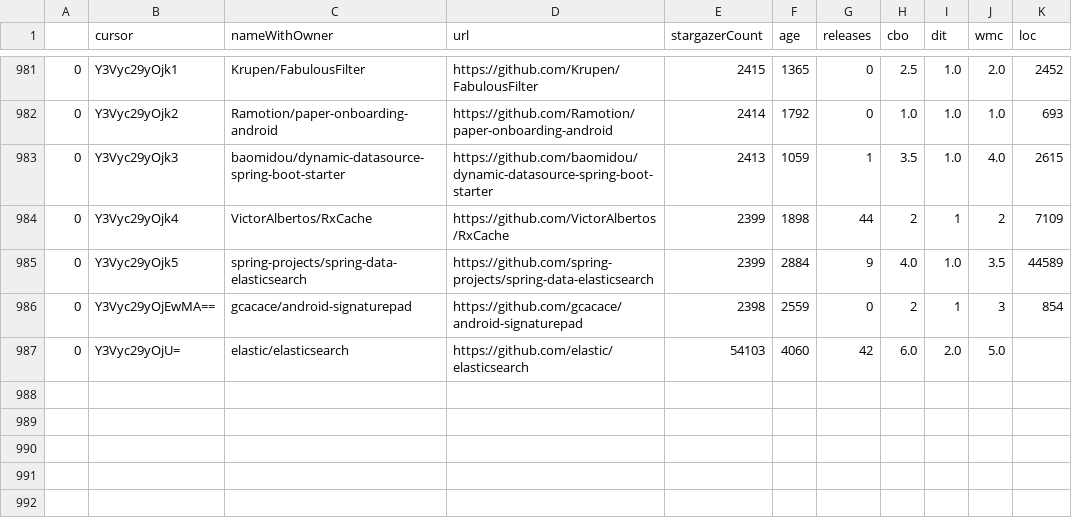
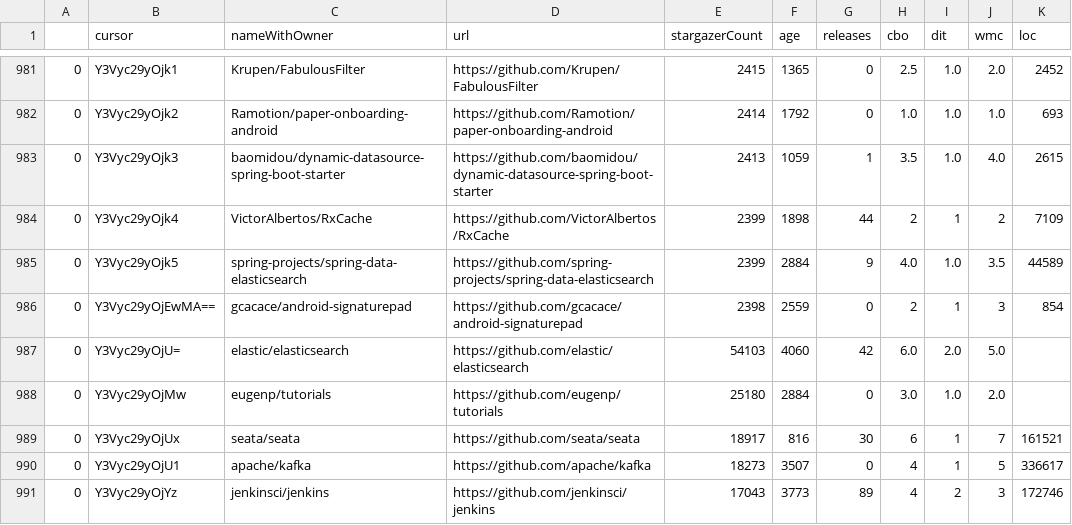
Before and after one commit to aylton-almeida/lab02-experimenta-ao-de-software, a CSV file: final_data.csv, drawn as a sheet; only a part is shown, gaps mark what is left out; the diff names each change by its address in the sheet, - before the commit and + after, or states it on an @@ line.

Commit message:
finalCommit

```diff
--- a/final_data.csv
+++ b/final_data.csv
+row 988: 0 | Y3Vyc29yOjMw | eugenp/tutorials | https://github.com/eugenp/tutorials | 25180 | 2884 | 0 | 3.0 | 1.0 | 2.0
+row 989: 0 | Y3Vyc29yOjUx | seata/seata | https://github.com/seata/seata | 18917 | 816 | 30 | 6 | 1 | 7 | 161521
+row 990: 0 | Y3Vyc29yOjU1 | apache/kafka | https://github.com/apache/kafka | 18273 | 3507 | 0 | 4 | 1 | 5 | 336617
+row 991: 0 | Y3Vyc29yOjYz | jenkinsci/jenkins | https://github.com/jenkinsci/jenkins | 17043 | 3773 | 89 | 4 | 2 | 3 | 172746
```
